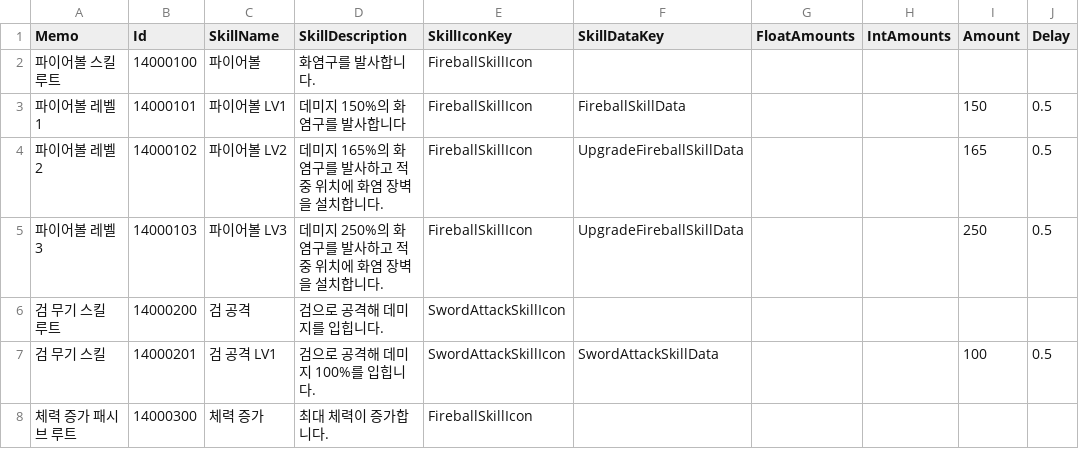
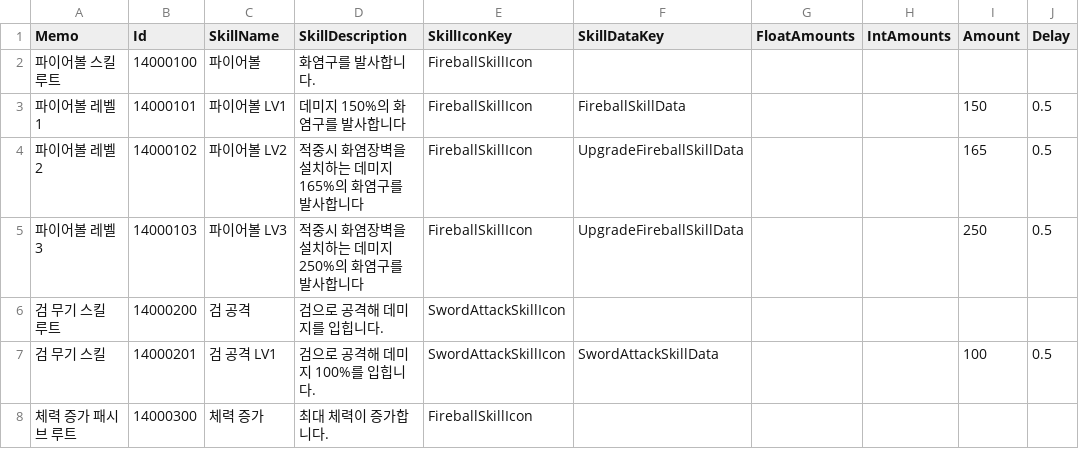
Before and after one commit to JIN5EOK/DungeonShooter, a CSV file: Assets/_DataTables/Tables/SkillTable.csv, drawn as a sheet; only a part is shown; the diff names each change by its address in the sheet, - before the commit and + after, or states it on an @@ line.

```diff
--- a/Assets/_DataTables/Tables/SkillTable.csv
+++ b/Assets/_DataTables/Tables/SkillTable.csv
-D4 (SkillDescription): 데미지 165%의 화염구를 발사하고 적중 위치에 화염 장벽을 설치합니다.
+D4 (SkillDescription): 적중시 화염장벽을 설치하는 데미지 165%의 화염구를 발사합니다
-D5 (SkillDescription): 데미지 250%의 화염구를 발사하고 적중 위치에 화염 장벽을 설치합니다.
+D5 (SkillDescription): 적중시 화염장벽을 설치하는 데미지 250%의 화염구를 발사합니다
```
Also changed, not shown: 13 other files.
